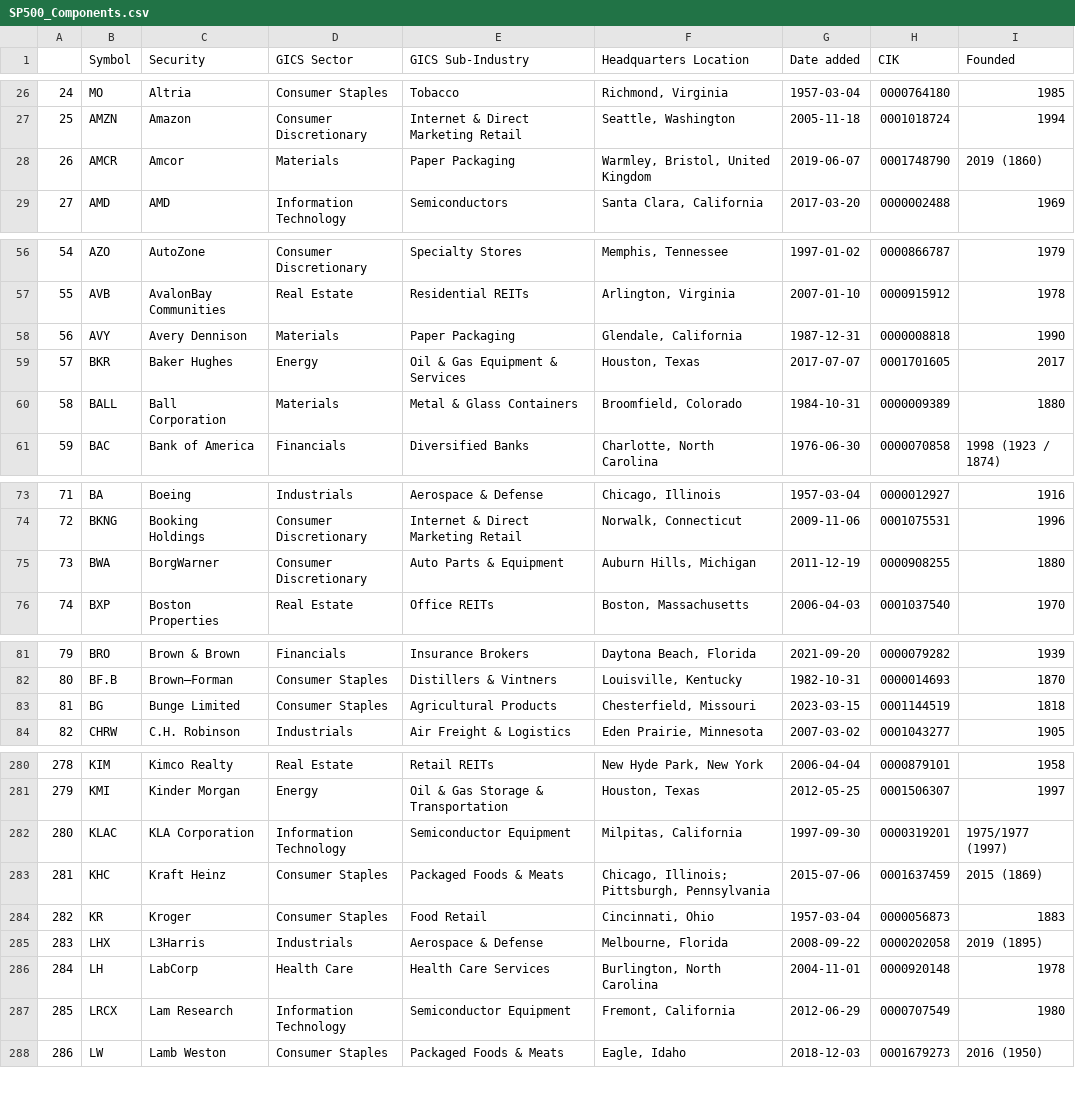
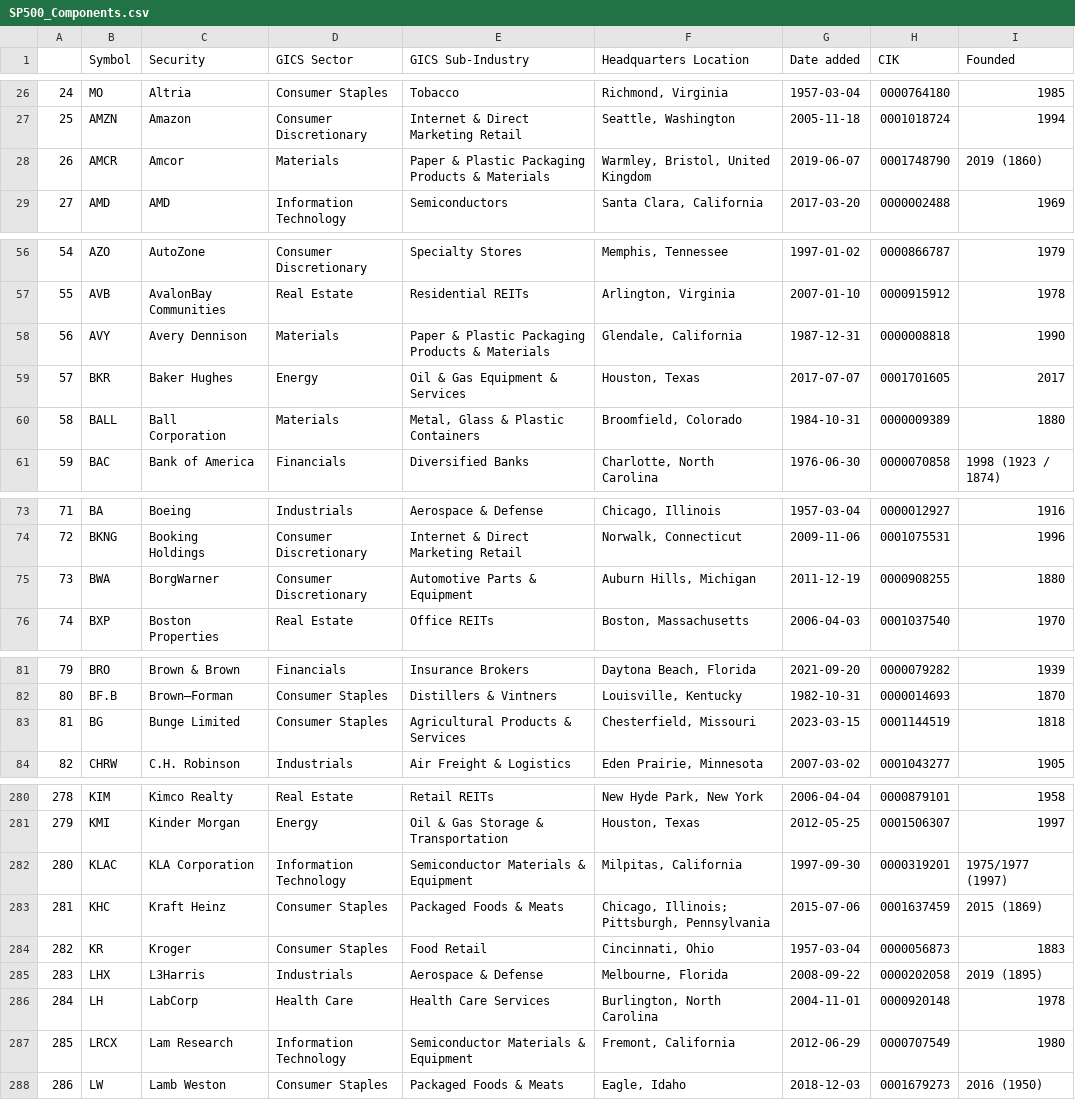
Before and after one commit to vvelicu/s-p500, a CSV file: data/SP500_Components.csv, drawn as a sheet; only a part is shown, gaps mark what is left out; the diff covers the shown part only.

```diff
--- a/data/SP500_Components.csv
+++ b/data/SP500_Components.csv
@@ -27,3 +27,3 @@
 25,AMZN,Amazon,Consumer Discretionary,Internet & Direct Marketing Retail,"Seattle, Washington",2005-11-18,0001018724,1994
-26,AMCR,Amcor,Materials,Paper Packaging,"Warmley, Bristol, United Kingdom",2019-06-07,0001748790,2019 (1860)
+26,AMCR,Amcor,Materials,Paper & Plastic Packaging Products & Materials,"Warmley, Bristol, United Kingdom",2019-06-07,0001748790,2019 (1860)
 27,AMD,AMD,Information Technology,Semiconductors,"Santa Clara, California",2017-03-20,0000002488,1969
@@ -57,5 +57,5 @@
 55,AVB,AvalonBay Communities,Real Estate,Residential REITs,"Arlington, Virginia",2007-01-10,0000915912,1978
-56,AVY,Avery Dennison,Materials,Paper Packaging,"Glendale, California",1987-12-31,0000008818,1990
+56,AVY,Avery Dennison,Materials,Paper & Plastic Packaging Products & Materials,"Glendale, California",1987-12-31,0000008818,1990
 57,BKR,Baker Hughes,Energy,Oil & Gas Equipment & Services,"Houston, Texas",2017-07-07,0001701605,2017
-58,BALL,Ball Corporation,Materials,Metal & Glass Containers,"Broomfield, Colorado",1984-10-31,0000009389,1880
+58,BALL,Ball Corporation,Materials,"Metal, Glass & Plastic Containers","Broomfield, Colorado",1984-10-31,0000009389,1880
 59,BAC,Bank of America,Financials,Diversified Banks,"Charlotte, North Carolina",1976-06-30,0000070858,1998 (1923 / 1874)
@@ -74,3 +74,3 @@
 72,BKNG,Booking Holdings,Consumer Discretionary,Internet & Direct Marketing Retail,"Norwalk, Connecticut",2009-11-06,0001075531,1996
-73,BWA,BorgWarner,Consumer Discretionary,Auto Parts & Equipment,"Auburn Hills, Michigan",2011-12-19,0000908255,1880
+73,BWA,BorgWarner,Consumer Discretionary,Automotive Parts & Equipment,"Auburn Hills, Michigan",2011-12-19,0000908255,1880
 74,BXP,Boston Properties,Real Estate,Office REITs,"Boston, Massachusetts",2006-04-03,0001037540,1970
@@ -82,3 +82,3 @@
 80,BF.B,Brown–Forman,Consumer Staples,Distillers & Vintners,"Louisville, Kentucky",1982-10-31,0000014693,1870
-81,BG,Bunge Limited,Consumer Staples,Agricultural Products,"Chesterfield, Missouri",2023-03-15,0001144519,1818
+81,BG,Bunge Limited,Consumer Staples,Agricultural Products & Services,"Chesterfield, Missouri",2023-03-15,0001144519,1818
 82,CHRW,C.H. Robinson,Industrials,Air Freight & Logistics,"Eden Prairie, Minnesota",2007-03-02,0001043277,1905
@@ -281,3 +281,3 @@
 279,KMI,Kinder Morgan,Energy,Oil & Gas Storage & Transportation,"Houston, Texas",2012-05-25,0001506307,1997
-280,KLAC,KLA Corporation,Information Technology,Semiconductor Equipment,"Milpitas, California",1997-09-30,0000319201,1975/1977 (1997)
+280,KLAC,KLA Corporation,Information Technology,Semiconductor Materials & Equipment,"Milpitas, California",1997-09-30,0000319201,1975/1977 (1997)
 281,KHC,Kraft Heinz,Consumer Staples,Packaged Foods & Meats,"Chicago, Illinois; Pittsburgh, Pennsylvania",2015-07-06,0001637459,2015 (1869)
@@ -286,3 +286,3 @@
 284,LH,LabCorp,Health Care,Health Care Services,"Burlington, North Carolina",2004-11-01,0000920148,1978
-285,LRCX,Lam Research,Information Technology,Semiconductor Equipment,"Fremont, California",2012-06-29,0000707549,1980
+285,LRCX,Lam Research,Information Technology,Semiconductor Materials & Equipment,"Fremont, California",2012-06-29,0000707549,1980
 286,LW,Lamb Weston,Consumer Staples,Packaged Foods & Meats,"Eagle, Idaho",2018-12-03,0001679273,2016 (1950)
```
Also changed, not shown: 32 edited cells elsewhere in this file.
